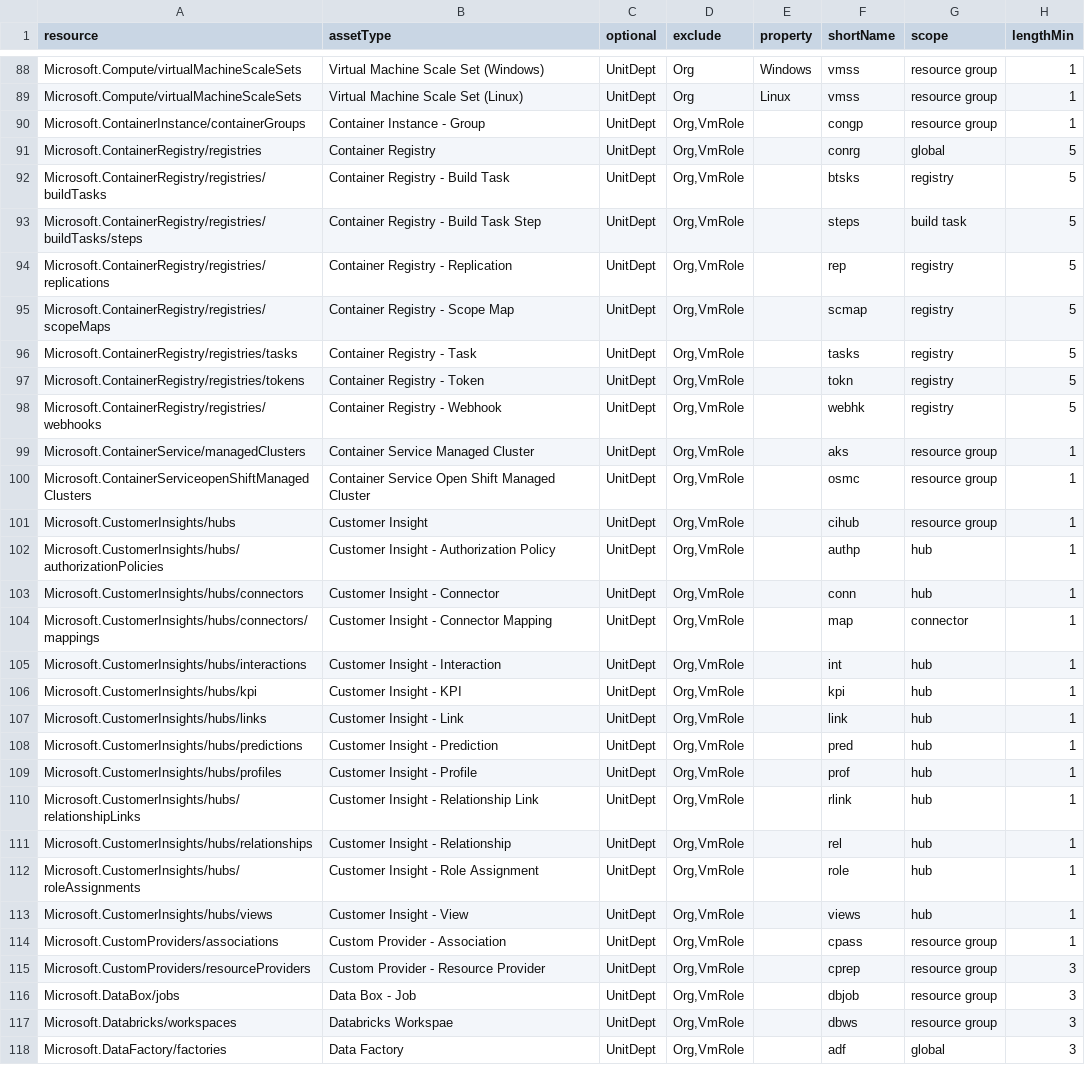
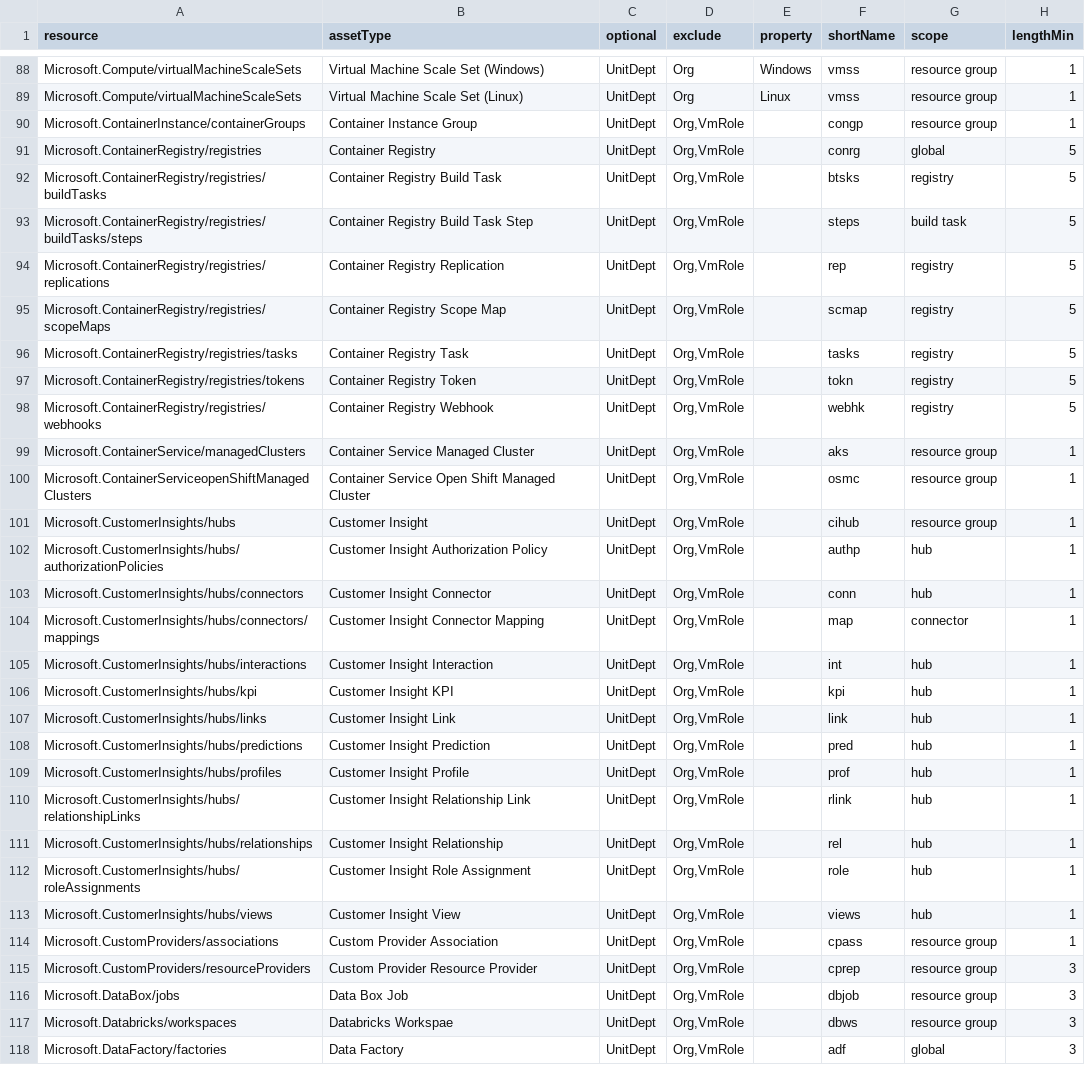
Before and after one commit to microsoft/CloudAdoptionFramework, a CSV file: ready/AzNamingTool/data/resources.csv, drawn as a sheet; only a part is shown, gaps mark what is left out; the diff covers the shown part only; the diff names each change by its address in the sheet, - before the commit and + after, or states it on an @@ line.

Commit message:
removed hyphens from Asset Type values

```diff
--- a/ready/AzNamingTool/data/resources.csv
+++ b/ready/AzNamingTool/data/resources.csv
-B90 (assetType): Container Instance - Group
+B90 (assetType): Container Instance Group
-B92 (assetType): Container Registry - Build Task
+B92 (assetType): Container Registry Build Task
-B93 (assetType): Container Registry - Build Task Step
+B93 (assetType): Container Registry Build Task Step
-B94 (assetType): Container Registry - Replication
+B94 (assetType): Container Registry Replication
-B95 (assetType): Container Registry - Scope Map
+B95 (assetType): Container Registry Scope Map
-B96 (assetType): Container Registry - Task
+B96 (assetType): Container Registry Task
-B97 (assetType): Container Registry - Token
+B97 (assetType): Container Registry Token
-B98 (assetType): Container Registry - Webhook
+B98 (assetType): Container Registry Webhook
-B102 (assetType): Customer Insight - Authorization Policy
+B102 (assetType): Customer Insight Authorization Policy
-B103 (assetType): Customer Insight - Connector
+B103 (assetType): Customer Insight Connector
-B104 (assetType): Customer Insight - Connector Mapping
+B104 (assetType): Customer Insight Connector Mapping
-B105 (assetType): Customer Insight - Interaction
+B105 (assetType): Customer Insight Interaction
-B106 (assetType): Customer Insight - KPI
+B106 (assetType): Customer Insight KPI
-B107 (assetType): Customer Insight - Link
+B107 (assetType): Customer Insight Link
-B108 (assetType): Customer Insight - Prediction
+B108 (assetType): Customer Insight Prediction
-B109 (assetType): Customer Insight - Profile
+B109 (assetType): Customer Insight Profile
-B110 (assetType): Customer Insight - Relationship Link
+B110 (assetType): Customer Insight Relationship Link
-B111 (assetType): Customer Insight - Relationship
+B111 (assetType): Customer Insight Relationship
-B112 (assetType): Customer Insight - Role Assignment
+B112 (assetType): Customer Insight Role Assignment
-B113 (assetType): Customer Insight - View
+B113 (assetType): Customer Insight View
-B114 (assetType): Custom Provider - Association
+B114 (assetType): Custom Provider Association
-B115 (assetType): Custom Provider - Resource Provider
+B115 (assetType): Custom Provider Resource Provider
-B116 (assetType): Data Box - Job
+B116 (assetType): Data Box Job
```
Also changed, not shown: 51 edited cells elsewhere in this file.
